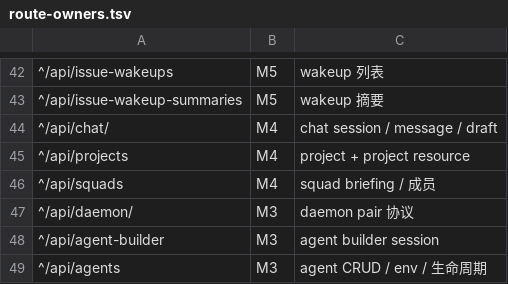
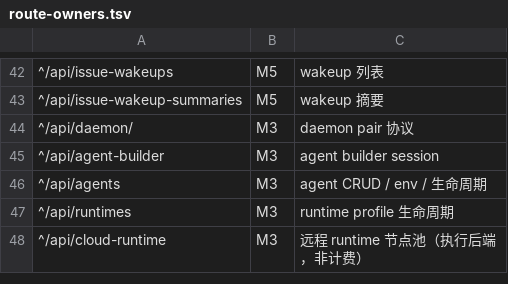
Before and after one commit to louloulin/paperclip-rs, a TSV file: scripts/route-owners.tsv, drawn as a sheet; only a part is shown, gaps mark what is left out; the shorter side is filled out with more unchanged rows.

Commit message:
chore(m4-int): ⑦ 基线刷新 290→300（吸收 M4-4 的 10 条 chat 键）+ route-owners.tsv M4 行清空 + docs/49（LUM-1476）
Co-authored-by: multica-agent <github@multica.ai>

```diff
--- a/scripts/route-owners.tsv
+++ b/scripts/route-owners.tsv
@@ -43,5 +43,2 @@
 ^/api/issue-wakeup-summaries	M5	wakeup 摘要
-^/api/chat/	M4	chat session / message / draft
-^/api/projects	M4	project + project resource
-^/api/squads	M4	squad briefing / 成员
 ^/api/daemon/	M3	daemon pair 协议
```
Also changed, not shown: 2 other files.
